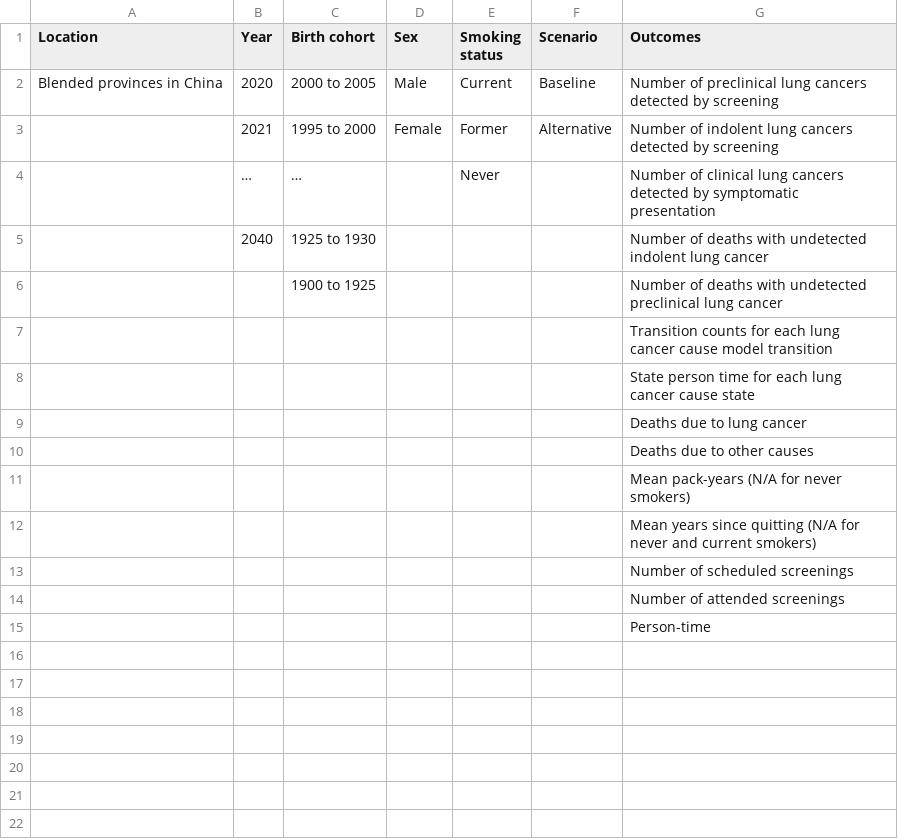
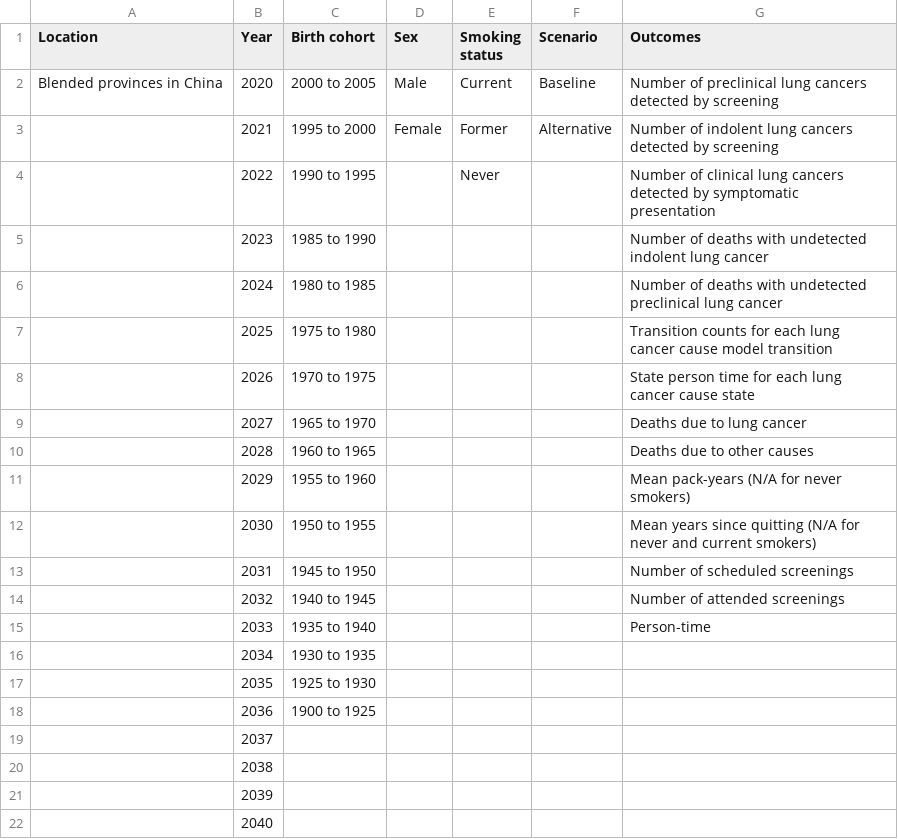
Before and after one commit to ihmeuw/vivarium_research, a CSV file: docs/source/concept_models/vivarium_swissre_lungcancer/output_table_shell.csv, drawn as a sheet; removed rows and columns are numbered as before the commit, all else as after; the diff names each change by its address in the sheet, - before the commit and + after, or states it on an @@ line.

Commit message:
fix csv rendering issue

```diff
--- a/docs/source/concept_models/vivarium_swissre_lungcancer/output_table_shell.csv
+++ b/docs/source/concept_models/vivarium_swissre_lungcancer/output_table_shell.csv
-B4 (Year): …
+B4 (Year): 2022
-C4 (Birth cohort): …
+C4 (Birth cohort): 1990 to 1995
-row 5:  | 2040 | 1925 to 1930 |  |  |  | Number of deaths with undetected indolent lung cancer
-row 6:  |  | 1900 to 1925 |  |  |  | Number of deaths with undetected preclinical lung cancer
-row 7:  |  |  |  |  |  | Transition counts for each lung cancer cause model transition
-row 8:  |  |  |  |  |  | State person time for each lung cancer cause state
-row 9:  |  |  |  |  |  | Deaths due to lung cancer
-row 10:  |  |  |  |  |  | Deaths due to other causes
-row 11:  |  |  |  |  |  | Mean pack-years (N/A for never smokers)
-row 12:  |  |  |  |  |  | Mean years since quitting (N/A for never and current smokers)
-row 13:  |  |  |  |  |  | Number of scheduled screenings
-row 14:  |  |  |  |  |  | Number of attended screenings
-row 15:  |  |  |  |  |  | Person-time
+row 5:  | 2023 | 1985 to 1990 |  |  |  | Number of deaths with undetected indolent lung cancer
+row 6:  | 2024 | 1980 to 1985 |  |  |  | Number of deaths with undetected preclinical lung cancer
+row 7:  | 2025 | 1975 to 1980 |  |  |  | Transition counts for each lung cancer cause model transition
+row 8:  | 2026 | 1970 to 1975 |  |  |  | State person time for each lung cancer cause state
+row 9:  | 2027 | 1965 to 1970 |  |  |  | Deaths due to lung cancer
+row 10:  | 2028 | 1960 to 1965 |  |  |  | Deaths due to other causes
+row 11:  | 2029 | 1955 to 1960 |  |  |  | Mean pack-years (N/A for never smokers)
+row 12:  | 2030 | 1950 to 1955 |  |  |  | Mean years since quitting (N/A for never and current smokers)
+row 13:  | 2031 | 1945 to 1950 |  |  |  | Number of scheduled screenings
+row 14:  | 2032 | 1940 to 1945 |  |  |  | Number of attended screenings
+row 15:  | 2033 | 1935 to 1940 |  |  |  | Person-time
+row 16:  | 2034 | 1930 to 1935
+row 17:  | 2035 | 1925 to 1930
+row 18:  | 2036 | 1900 to 1925
+row 19:  | 2037
+row 20:  | 2038
+row 21:  | 2039
+row 22:  | 2040
```
